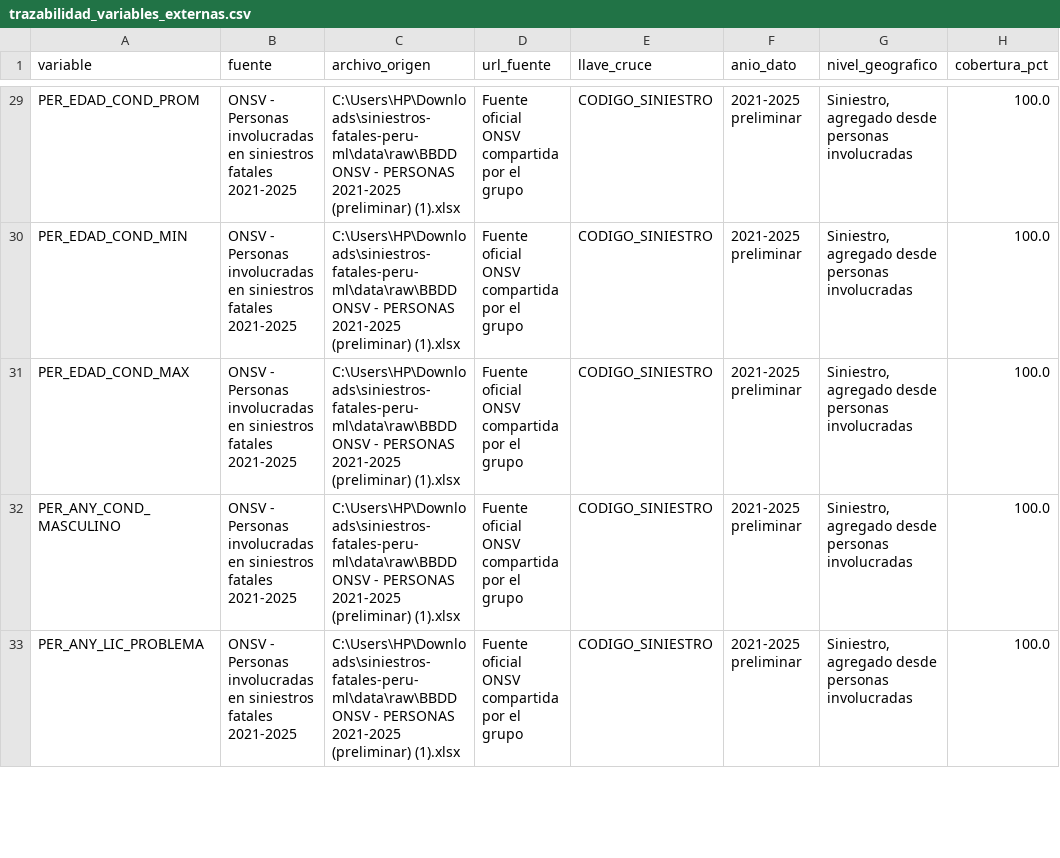
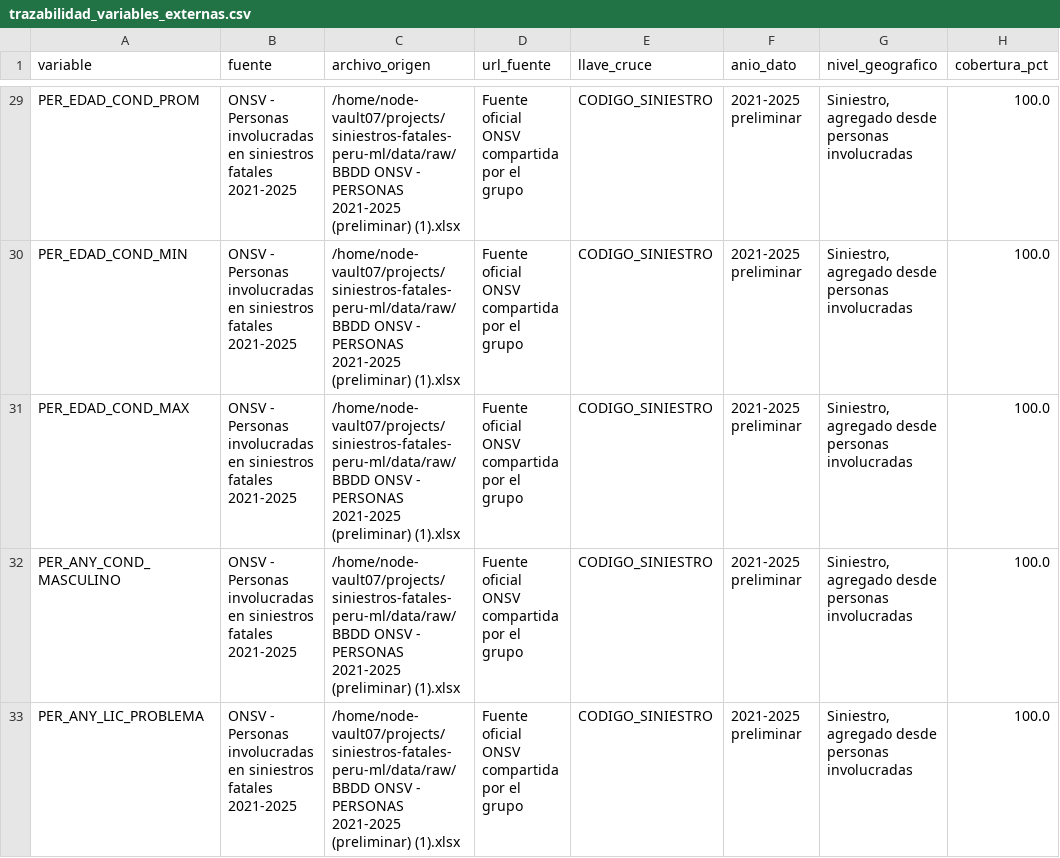
Before and after one commit to veliz-a/siniestros-fatales-peru-ml, a CSV file: data/procesada/trazabilidad_variables_externas.csv, drawn as a sheet; only a part is shown, gaps mark what is left out; the diff covers the shown part only; the diff names each change by its address in the sheet, - before the commit and + after, or states it on an @@ line.

```diff
--- a/data/procesada/trazabilidad_variables_externas.csv
+++ b/data/procesada/trazabilidad_variables_externas.csv
-C29:C33 (archivo_origen): C:\Users\HP\Downloads\siniestros-fatales-peru-ml\data\raw\BBDD ONSV -…
+C29:C33 (archivo_origen): /home/node-vault07/projects/siniestros-fatales-peru-ml/data/raw/BBDD ONSV -…
```
Also changed, not shown: 41 edited cells elsewhere in this file, outputs/tablas/errores_clase_modelos.csv, outputs/tablas/importancia_shap.csv, 26 other files.
